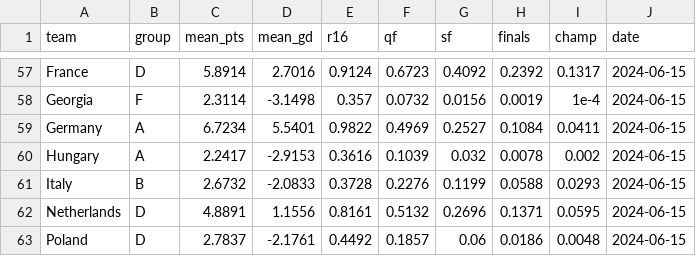
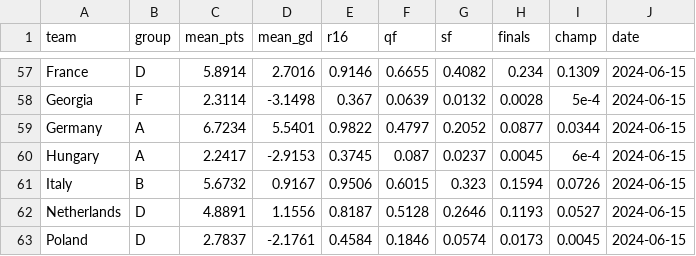
Before and after one commit to lbenz730/intl_soccer_2024, a CSV file: predictions/euro_history.csv, drawn as a sheet; only a part is shown, gaps mark what is left out; removed rows and columns are numbered as before the commit, all else as after; the diff covers the shown part only; the diff names each change by its address in the sheet, - before the commit and + after, or states it on an @@ line.

```diff
--- a/predictions/euro_history.csv
+++ b/predictions/euro_history.csv
-E57 (r16): 0.9124
+E57 (r16): 0.9146
-F57 (qf): 0.6723
+F57 (qf): 0.6655
-G57 (sf): 0.4092
+G57 (sf): 0.4082
-H57 (finals): 0.2392
+H57 (finals): 0.234
-I57 (champ): 0.1317
+I57 (champ): 0.1309
-E58 (r16): 0.357
+E58 (r16): 0.367
-F58 (qf): 0.0732
+F58 (qf): 0.0639
-G58 (sf): 0.0156
+G58 (sf): 0.0132
-H58 (finals): 0.0019
+H58 (finals): 0.0028
-I58 (champ): 1e-4
+I58 (champ): 5e-4
-F59 (qf): 0.4969
+F59 (qf): 0.4797
-G59 (sf): 0.2527
+G59 (sf): 0.2052
-H59 (finals): 0.1084
+H59 (finals): 0.0877
-I59 (champ): 0.0411
+I59 (champ): 0.0344
-E60 (r16): 0.3616
+E60 (r16): 0.3745
-F60 (qf): 0.1039
+F60 (qf): 0.087
-G60 (sf): 0.032
+G60 (sf): 0.0237
-H60 (finals): 0.0078
+H60 (finals): 0.0045
-I60 (champ): 0.002
+I60 (champ): 6e-4
-row 61: Italy | B | 2.6732 | -2.0833 | 0.3728 | 0.2276 | 0.1199 | 0.0588 | 0.0293 | 2024-06-15
+row 61: Italy | B | 5.6732 | 0.9167 | 0.9506 | 0.6015 | 0.323 | 0.1594 | 0.0726 | 2024-06-15
-E62 (r16): 0.8161
+E62 (r16): 0.8187
-F62 (qf): 0.5132
+F62 (qf): 0.5128
-G62 (sf): 0.2696
+G62 (sf): 0.2646
-H62 (finals): 0.1371
+H62 (finals): 0.1193
-I62 (champ): 0.0595
+I62 (champ): 0.0527
-E63 (r16): 0.4492
+E63 (r16): 0.4584
-F63 (qf): 0.1857
+F63 (qf): 0.1846
-G63 (sf): 0.06
+G63 (sf): 0.0574
-H63 (finals): 0.0186
+H63 (finals): 0.0173
-I63 (champ): 0.0048
+I63 (champ): 0.0045
```
Also changed, not shown: 3 added rows, 3 removed rows and 70 edited cells elsewhere in this file, data/euro2024_schedule.csv, predictions/copa_history.csv, 19 other files.
